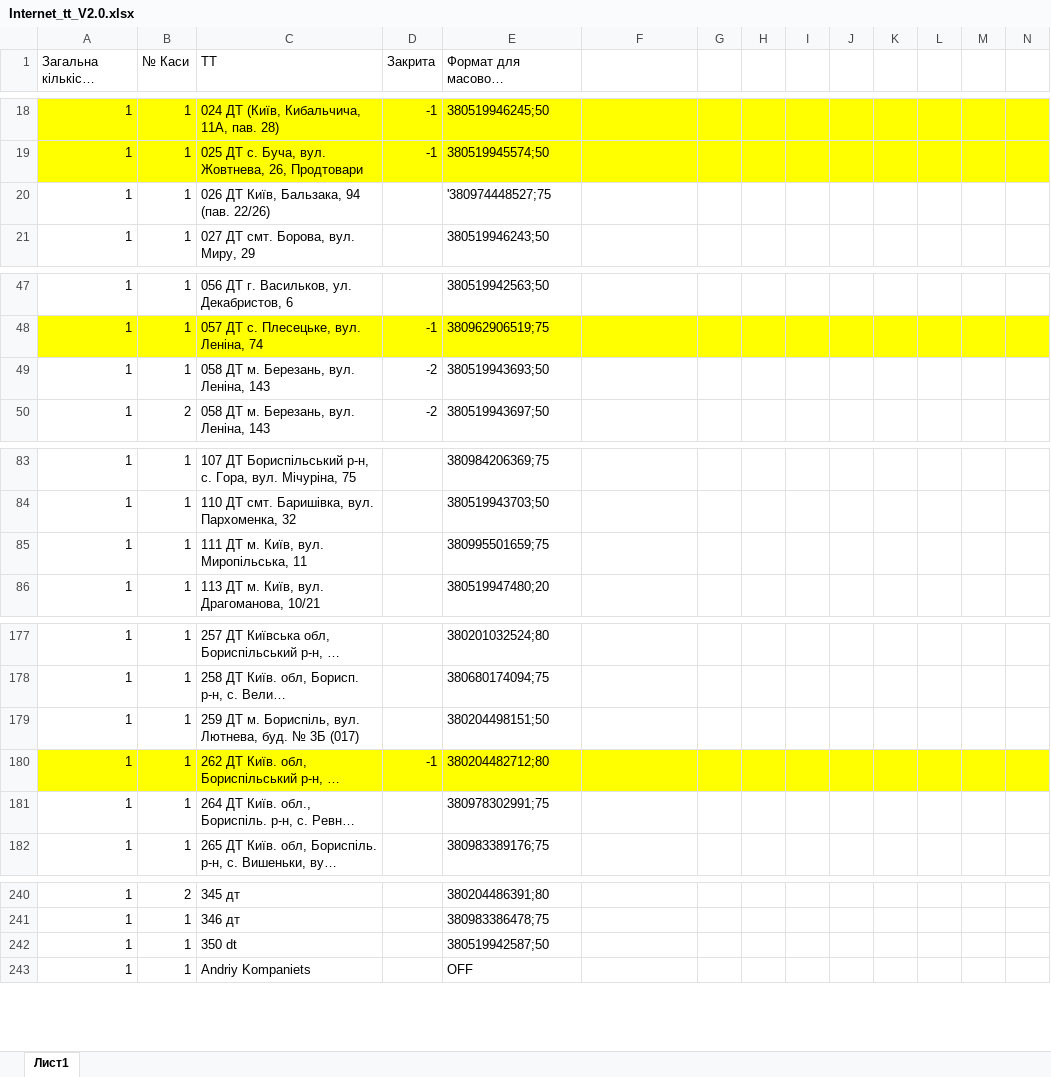
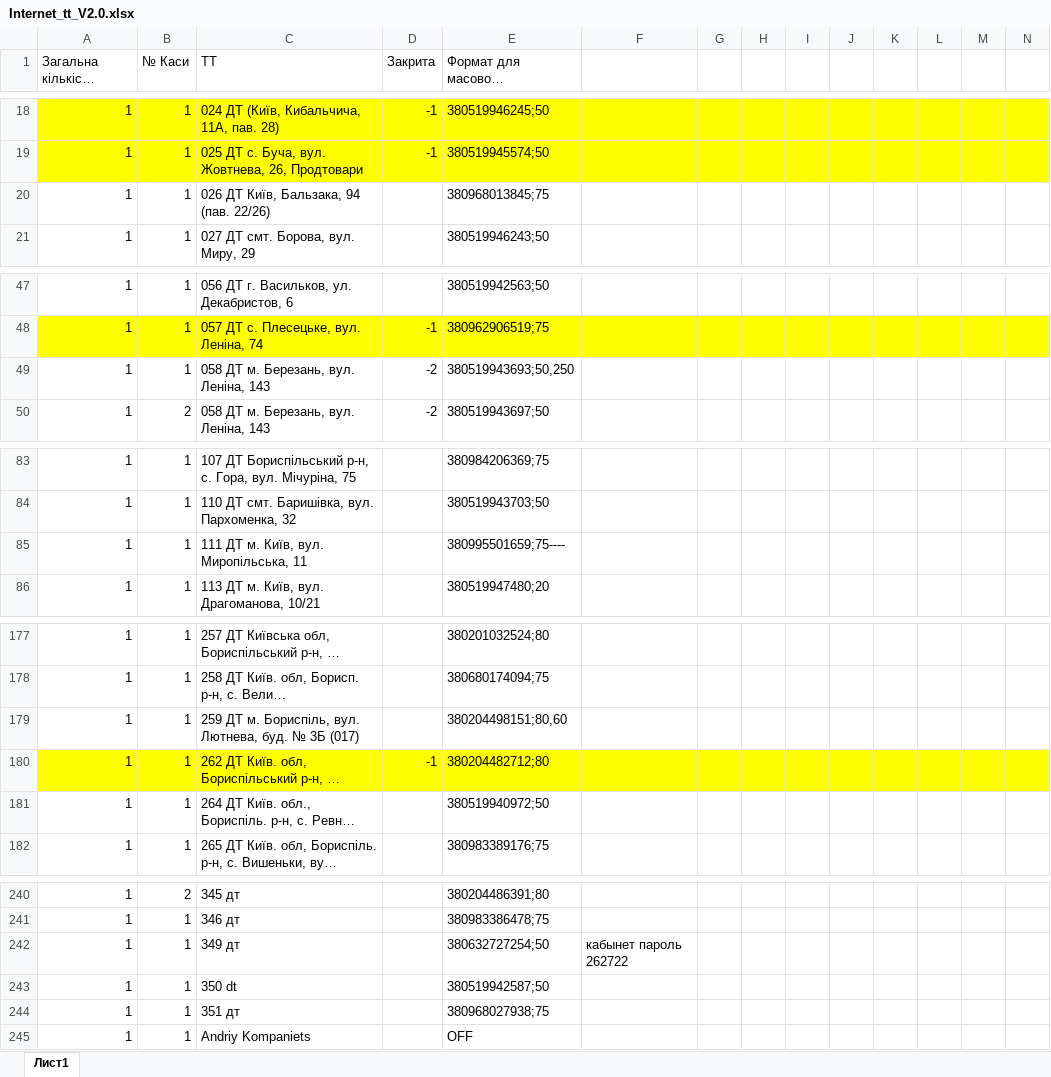
Before and after one commit to Andriyash/GitHub, an Excel workbook: Internet_tt_V2.0.xlsx, sheet Лист1, drawn as a sheet; only a part is shown, gaps mark what is left out; long unchanged cells end in …; values as stored, in another font and other column widths than the file's, no borders; rows hold the shown columns only; the diff covers the shown part only; the diff names each change by its address in the sheet, - before the commit and + after, or states it on an @@ line.

Commit message:
Оновлення
тт 259
290
058,250грн
349
264
340
351
026
323

```diff
--- a/Internet_tt_V2.0.xlsx (sheet Лист1)
+++ b/Internet_tt_V2.0.xlsx (sheet Лист1)
-E20 (Формат для масового поповнення): '380974448527;75
+E20 (Формат для масового поповнення): 380968013845;75
-E49 (Формат для масового поповнення): 380519943693;50
+E49 (Формат для масового поповнення): 380519943693;50,250
-E85 (Формат для масового поповнення): 380995501659;75
+E85 (Формат для масового поповнення): 380995501659;75----
-E179 (Формат для масового поповнення): 380204498151;50
+E179 (Формат для масового поповнення): 380204498151;80,60
-E181 (Формат для масового поповнення): 380978302991;75
+E181 (Формат для масового поповнення): 380519940972;50
+row 242: 1 | 1 | 349 дт |  | 380632727254;50 | кабынет пароль 262722
+row 244: 1 | 1 | 351 дт |  | 380968027938;75
```
Also changed, not shown: 3 edited cells elsewhere in this sheet.
